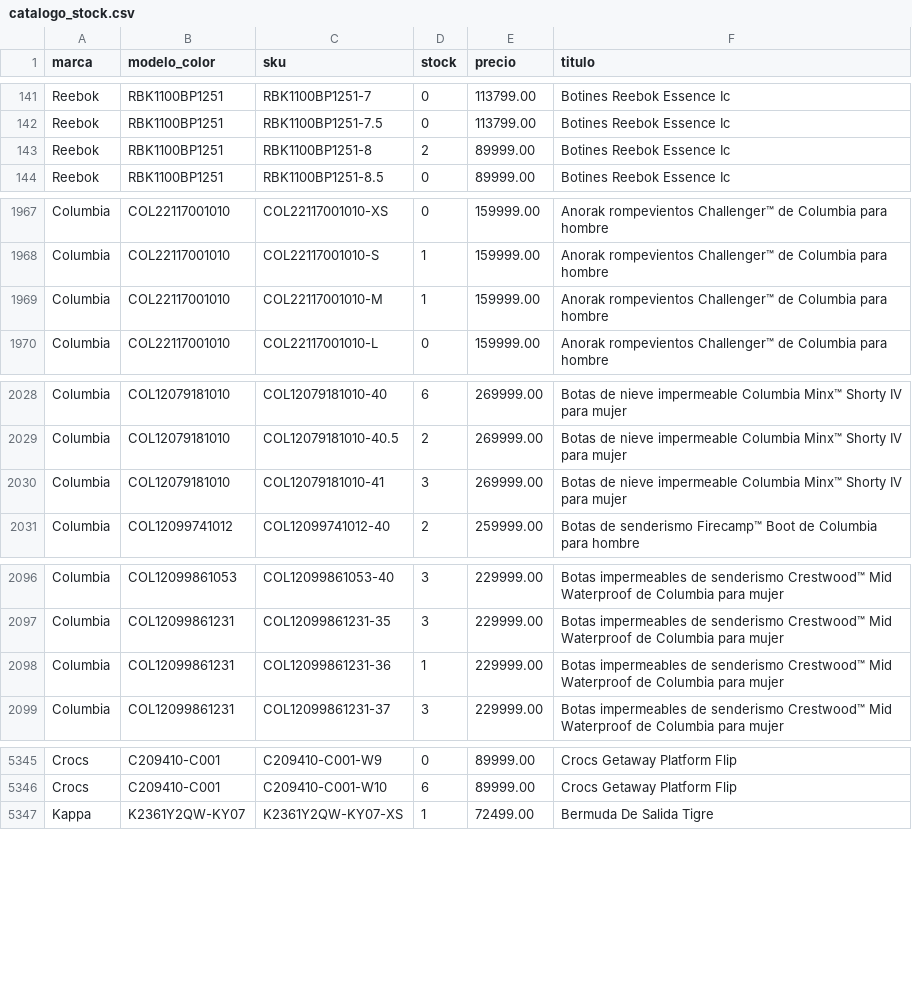
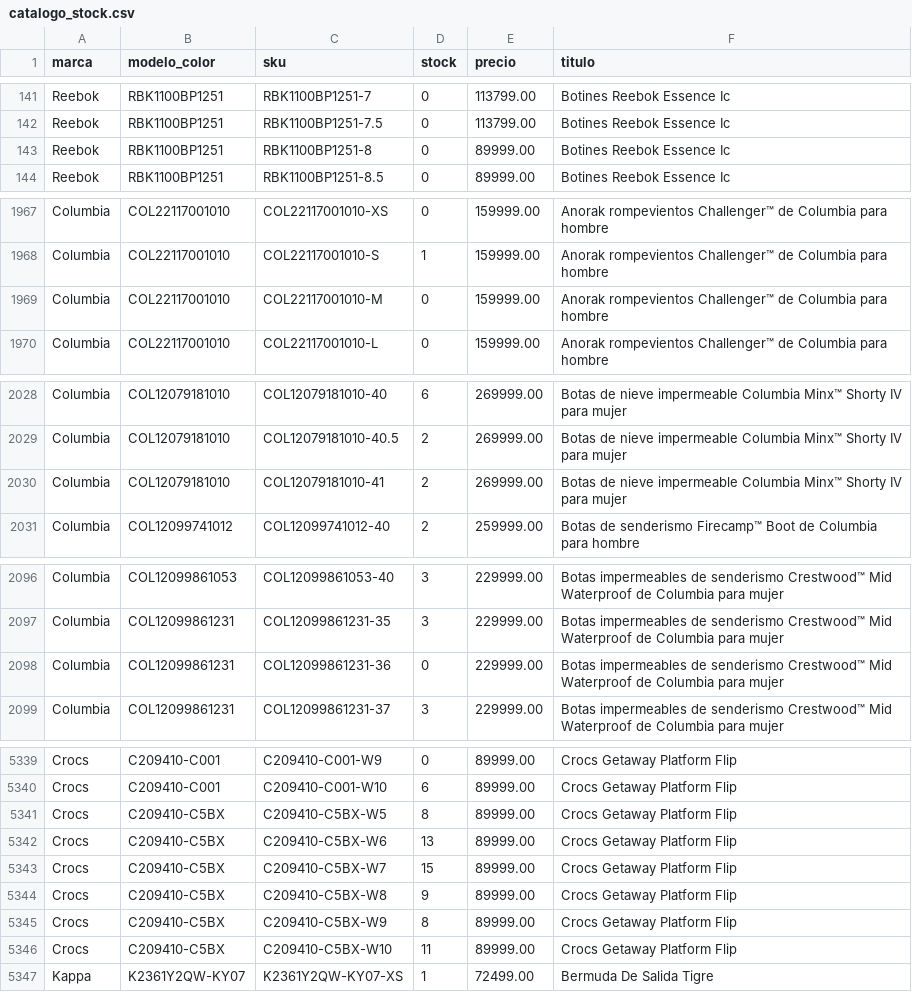
Before and after one commit to lucasrulo/dashboard-distrinando, a CSV file: catalogo_stock.csv, drawn as a sheet; only a part is shown, gaps mark what is left out; the diff covers the shown part only.

```diff
--- a/catalogo_stock.csv
+++ b/catalogo_stock.csv
@@ -142,3 +142,3 @@ Reebok,RBK1100BP1251,RBK1100BP1251-7,0,113799.00,Botines Reebok Essence Ic
 Reebok,RBK1100BP1251,RBK1100BP1251-7.5,0,113799.00,Botines Reebok Essence Ic
-Reebok,RBK1100BP1251,RBK1100BP1251-8,2,89999.00,Botines Reebok Essence Ic
+Reebok,RBK1100BP1251,RBK1100BP1251-8,0,89999.00,Botines Reebok Essence Ic
 Reebok,RBK1100BP1251,RBK1100BP1251-8.5,0,89999.00,Botines Reebok Essence Ic
@@ -1968,3 +1968,3 @@ Columbia,COL22117001010,COL22117001010-XS,0,159999.00,Anorak rompevientos Challe
 Columbia,COL22117001010,COL22117001010-S,1,159999.00,Anorak rompevientos Challenger™ de Columbia para hombre
-Columbia,COL22117001010,COL22117001010-M,1,159999.00,Anorak rompevientos Challenger™ de Columbia para hombre
+Columbia,COL22117001010,COL22117001010-M,0,159999.00,Anorak rompevientos Challenger™ de Columbia para hombre
 Columbia,COL22117001010,COL22117001010-L,0,159999.00,Anorak rompevientos Challenger™ de Columbia para hombre
@@ -2029,3 +2029,3 @@ Columbia,COL12079181010,COL12079181010-40,6,269999.00,Botas de nieve impermeable
 Columbia,COL12079181010,COL12079181010-40.5,2,269999.00,Botas de nieve impermeable Columbia Minx™ Shorty IV para mujer
-Columbia,COL12079181010,COL12079181010-41,3,269999.00,Botas de nieve impermeable Columbia Minx™ Shorty IV para mujer
+Columbia,COL12079181010,COL12079181010-41,2,269999.00,Botas de nieve impermeable Columbia Minx™ Shorty IV para mujer
 Columbia,COL12099741012,COL12099741012-40,2,259999.00,Botas de senderismo Firecamp™ Boot de Columbia para hombre
@@ -2097,3 +2097,3 @@ Columbia,COL12099861053,COL12099861053-40,3,229999.00,Botas impermeables de send
 Columbia,COL12099861231,COL12099861231-35,3,229999.00,Botas impermeables de senderismo Crestwood™ Mid Waterproof de Columbia para mujer
-Columbia,COL12099861231,COL12099861231-36,1,229999.00,Botas impermeables de senderismo Crestwood™ Mid Waterproof de Columbia para mujer
+Columbia,COL12099861231,COL12099861231-36,0,229999.00,Botas impermeables de senderismo Crestwood™ Mid Waterproof de Columbia para mujer
 Columbia,COL12099861231,COL12099861231-37,3,229999.00,Botas impermeables de senderismo Crestwood™ Mid Waterproof de Columbia para mujer
@@ -5346,2 +5340,8 @@ Crocs,C209410-C001,C209410-C001-W9,0,89999.00,Crocs Getaway Platform Flip
 Crocs,C209410-C001,C209410-C001-W10,6,89999.00,Crocs Getaway Platform Flip
+Crocs,C209410-C5BX,C209410-C5BX-W5,8,89999.00,Crocs Getaway Platform Flip
+Crocs,C209410-C5BX,C209410-C5BX-W6,13,89999.00,Crocs Getaway Platform Flip
+Crocs,C209410-C5BX,C209410-C5BX-W7,15,89999.00,Crocs Getaway Platform Flip
+Crocs,C209410-C5BX,C209410-C5BX-W8,9,89999.00,Crocs Getaway Platform Flip
+Crocs,C209410-C5BX,C209410-C5BX-W9,8,89999.00,Crocs Getaway Platform Flip
+Crocs,C209410-C5BX,C209410-C5BX-W10,11,89999.00,Crocs Getaway Platform Flip
 Kappa,K2361Y2QW-KY07,K2361Y2QW-KY07-XS,1,72499.00,Bermuda De Salida Tigre
```
Also changed, not shown: 7 added rows, 13 removed rows and 14 edited cells elsewhere in this file.
